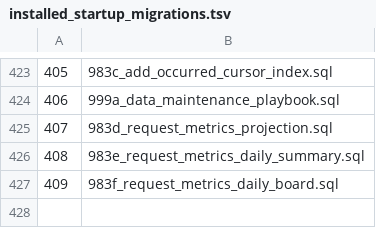
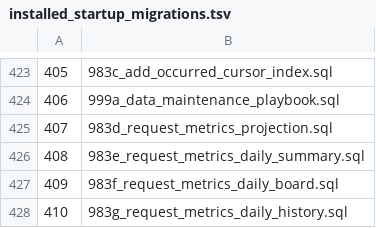
Before and after one commit to halfking/ai-native-gateway-core, a TSV file: sql/schema/installed_startup_migrations.tsv, drawn as a sheet; only a part is shown, gaps mark what is left out; the diff names each change by its address in the sheet, - before the commit and + after, or states it on an @@ line.

```diff
--- a/sql/schema/installed_startup_migrations.tsv
+++ b/sql/schema/installed_startup_migrations.tsv
+row 428: 410 | 983g_request_metrics_daily_history.sql
```
Also changed, not shown: scripts/audit/asset/installer-reachability.tsv, sql/schema/startup_migration_nonplain.tsv, 17 other files.
